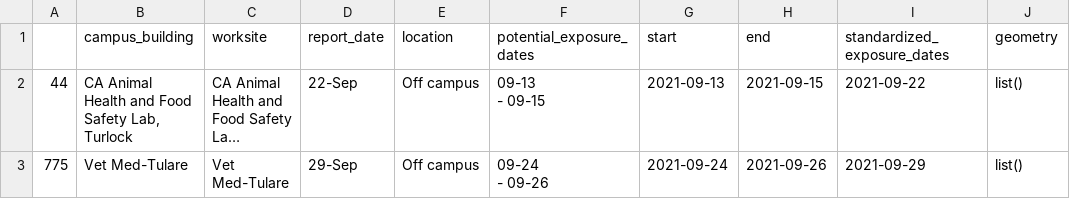
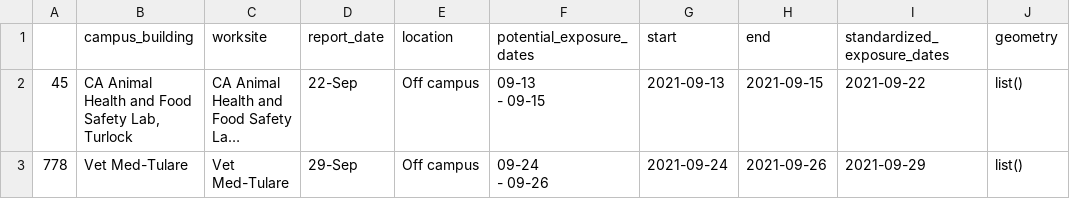
Before and after one commit to datalab-dev/covid_worksite_exposure, a CSV file: data/unmatched_buildings.csv, drawn as a sheet; long unchanged cells end in …; the diff names each change by its address in the sheet, - before the commit and + after, or states it on an @@ line.

```diff
--- a/data/unmatched_buildings.csv
+++ b/data/unmatched_buildings.csv
-A2: 44
+A2: 45
-A3: 775
+A3: 778
```
Also changed, not shown: data/building_dictionary.csv, data/exposures.csv, 2 other files.
